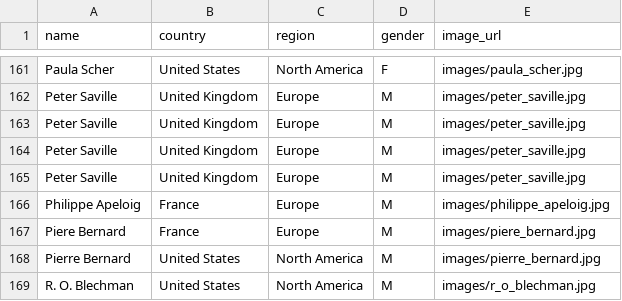
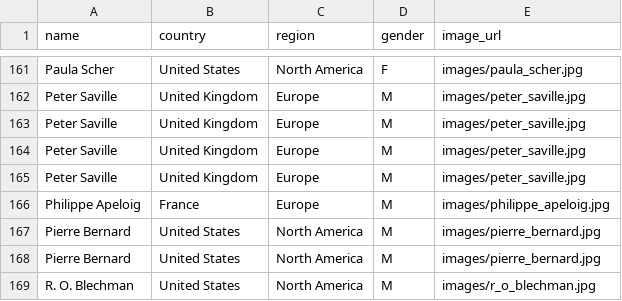
Before and after one commit to laurahelenknight/741.6092, a CSV file: designers.csv, drawn as a sheet; only a part is shown, gaps mark what is left out; removed rows and columns are numbered as before the commit, all else as after; the diff names each change by its address in the sheet, - before the commit and + after, or states it on an @@ line.

Commit message:
Update designers.csv

```diff
--- a/designers.csv
+++ b/designers.csv
-row 167: Piere Bernard | France | Europe | M | images/piere_bernard.jpg
+row 167: Pierre Bernard | United States | North America | M | images/pierre_bernard.jpg
```
